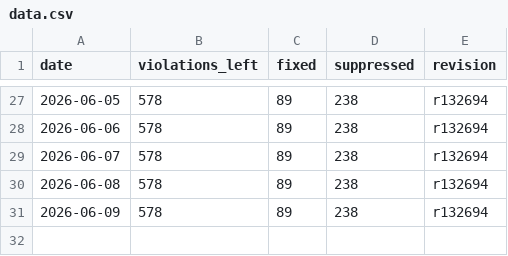
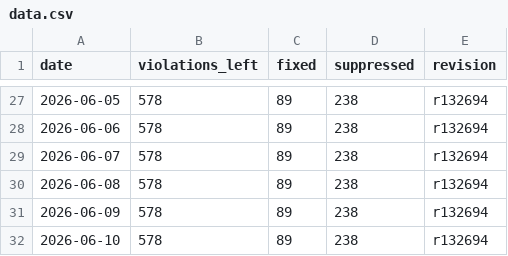
Before and after one commit to C78023/misra-progress-reviwer, a CSV file: docs/data.csv, drawn as a sheet; only a part is shown, gaps mark what is left out; the diff names each change by its address in the sheet, - before the commit and + after, or states it on an @@ line.

```diff
--- a/docs/data.csv
+++ b/docs/data.csv
+row 32: 2026-06-10 | 578 | 89 | 238 | r132694
```
